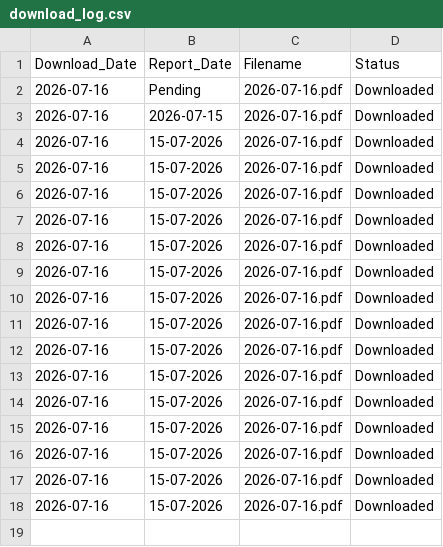
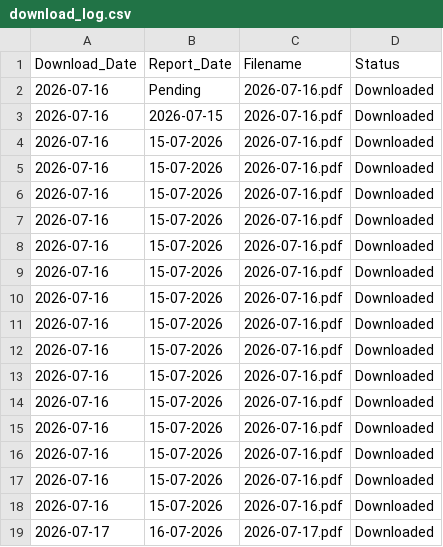
Before and after one commit to varap0276-max/IMD_Rainfall_Archive2, a CSV file: archive/logs/download_log.csv, drawn as a sheet; the diff names each change by its address in the sheet, - before the commit and + after, or states it on an @@ line.

```diff
--- a/archive/logs/download_log.csv
+++ b/archive/logs/download_log.csv
+row 19: 2026-07-17 | 16-07-2026 | 2026-07-17.pdf | Downloaded
```
Also changed, not shown: 6 other files.
